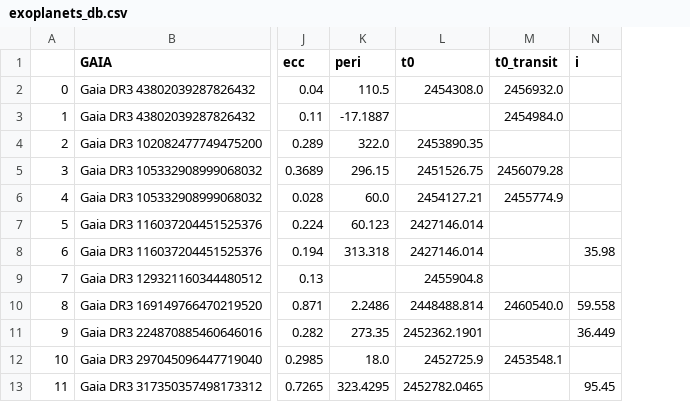
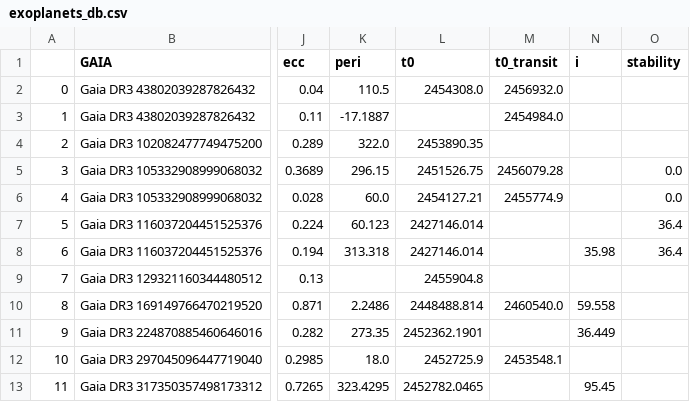
Before and after one commit to MichaelCretignier/TACS, a CSV file: TACS_Material/exoplanets_db.csv, drawn as a sheet; only a part is shown, gaps mark what is left out; the diff names each change by its address in the sheet, - before the commit and + after, or states it on an @@ line.

```diff
--- a/TACS_Material/exoplanets_db.csv
+++ b/TACS_Material/exoplanets_db.csv
+column O (stability), rows 5-8: 0.0 | 0.0 | 36.4 | 36.4
```
Also changed, not shown: TACS_Material/Binaries_db.csv, TACS_Material/THE_ETC.csv, 2 other files.
